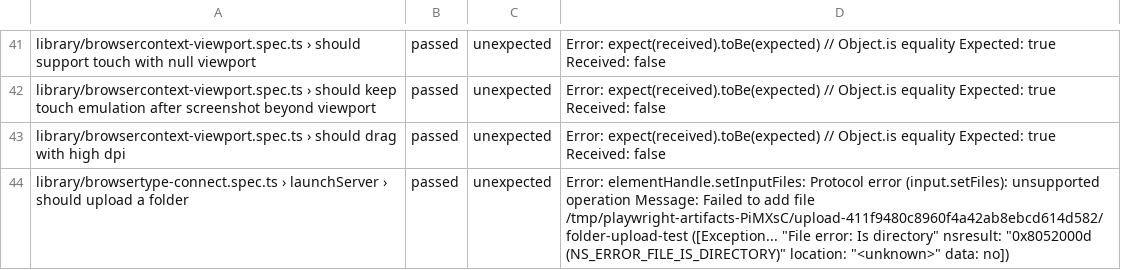
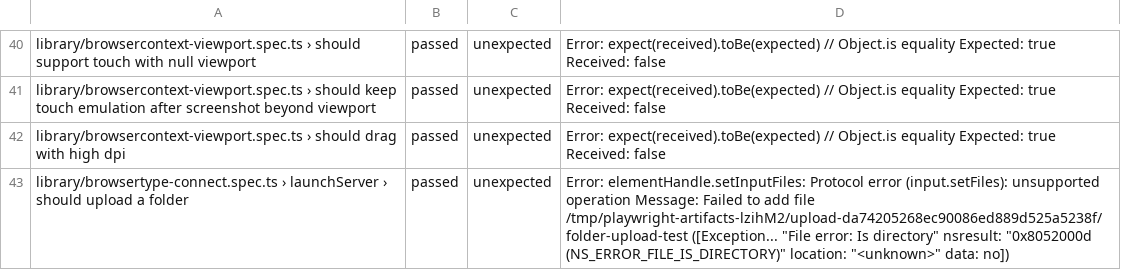
Before and after one commit to firefox-devtools/playwright-bidi-dashboard, a CSV file: latest.csv, drawn as a sheet; only a part is shown, gaps mark what is left out; the diff covers the shown part only.

```diff
--- a/latest.csv
+++ b/latest.csv
@@ -43,2 +42,2 @@ library/browsercontext-viewport.spec.ts › should keep touch emulation after sc
 library/browsercontext-viewport.spec.ts › should drag with high dpi,passed,unexpected,Error: expect(received).toBe(expected) // Object.is equality Expected: true Received: false
-library/browsertype-connect.spec.ts › launchServer › should upload a folder,passed,unexpected,"Error: elementHandle.setInputFiles: Protocol error (input.setFiles): unsupported operation Message: Failed to add file /tmp/playwright-artifacts-PiMXsC/upload-411f9480c8960f4a42ab8ebcd614d582/folder-upload-test ([Exception... ""File error: Is directory"" nsresult: ""0x8052000d (NS_ERROR_FILE_IS_DIRECTORY)"" location: ""<unknown>"" data: no])"
+library/browsertype-connect.spec.ts › launchServer › should upload a folder,passed,unexpected,"Error: elementHandle.setInputFiles: Protocol error (input.setFiles): unsupported operation Message: Failed to add file /tmp/playwright-artifacts-lzihM2/upload-da74205268ec90086ed889d525a5238f/folder-upload-test ([Exception... ""File error: Is directory"" nsresult: ""0x8052000d (NS_ERROR_FILE_IS_DIRECTORY)"" location: ""<unknown>"" data: no])"
```
Also changed, not shown: 3 added rows, 6 removed rows and 7 edited cells elsewhere in this file, 4 other files.
